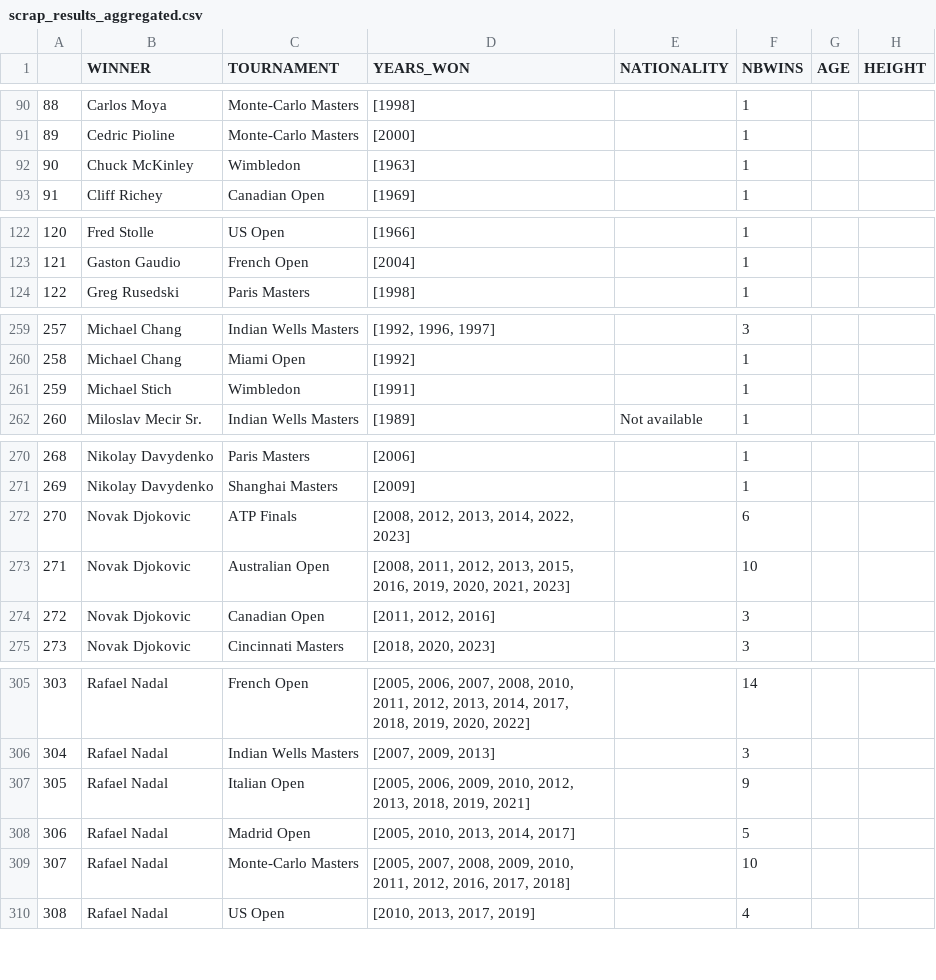
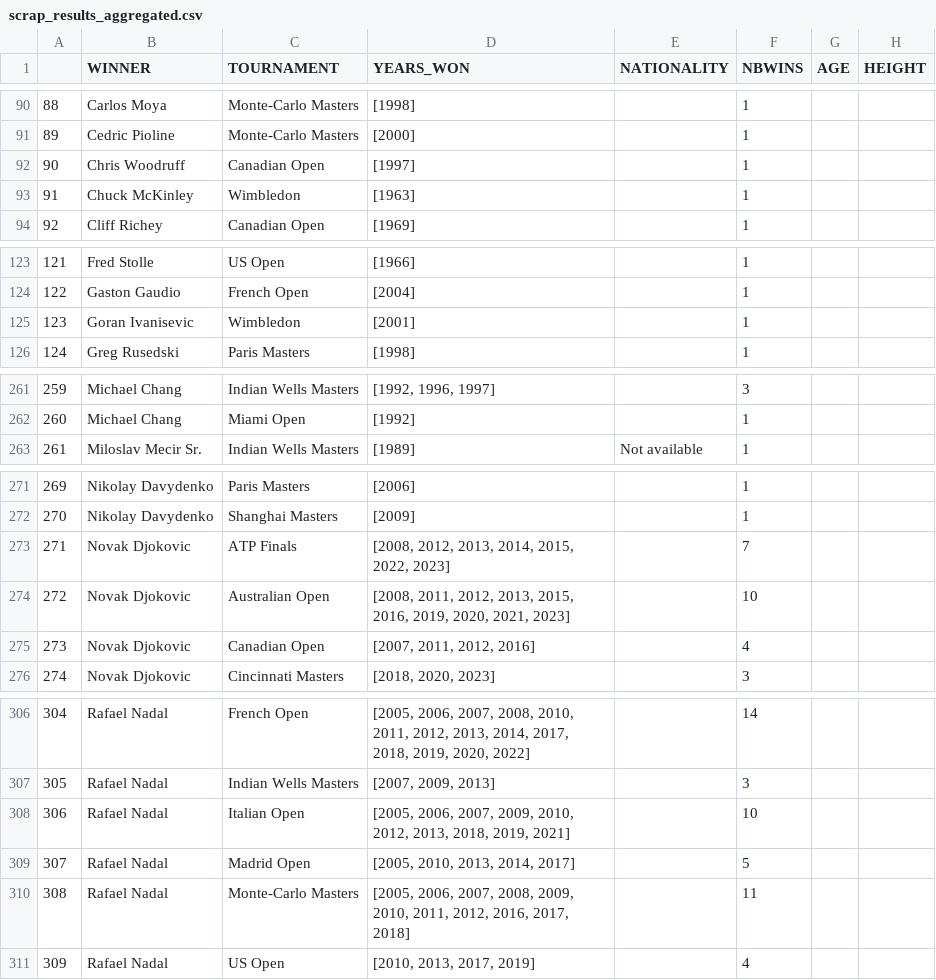
Before and after one commit to NielsMinssen/GrandSlamChampions, a CSV file: data/tennis/scrap_results_aggregated.csv, drawn as a sheet; only a part is shown, gaps mark what is left out; removed rows and columns are numbered as before the commit, all else as after; the diff covers the shown part only; the diff names each change by its address in the sheet, - before the commit and + after, or states it on an @@ line.

```diff
--- a/data/tennis/scrap_results_aggregated.csv
+++ b/data/tennis/scrap_results_aggregated.csv
+row 92: 90 | Chris Woodruff | Canadian Open | [1997] |  | 1
@@ column A renumbered from row 93 down @@
+row 125: 123 | Goran Ivanisevic | Wimbledon | [2001] |  | 1
-row 261: 259 | Michael Stich | Wimbledon | [1991] |  | 1
-D273 (YEARS_WON): [2008, 2012, 2013, 2014, 2022, 2023]
+D273 (YEARS_WON): [2008, 2012, 2013, 2014, 2015, 2022, 2023]
-F273 (NBWINS): 6
+F273 (NBWINS): 7
-D275 (YEARS_WON): [2011, 2012, 2016]
+D275 (YEARS_WON): [2007, 2011, 2012, 2016]
-F275 (NBWINS): 3
+F275 (NBWINS): 4
-D308 (YEARS_WON): [2005, 2006, 2009, 2010,…
+D308 (YEARS_WON): [2005, 2006, 2007, 2009, 2010,…
-F308 (NBWINS): 9
+F308 (NBWINS): 10
-D310 (YEARS_WON): [2005, 2007, 2008,…
+D310 (YEARS_WON): [2005, 2006, 2007, 2008,…
-F310 (NBWINS): 10
+F310 (NBWINS): 11
```
Also changed, not shown: 12 edited cells elsewhere in this file, data/tennis/scrap_results.csv.
